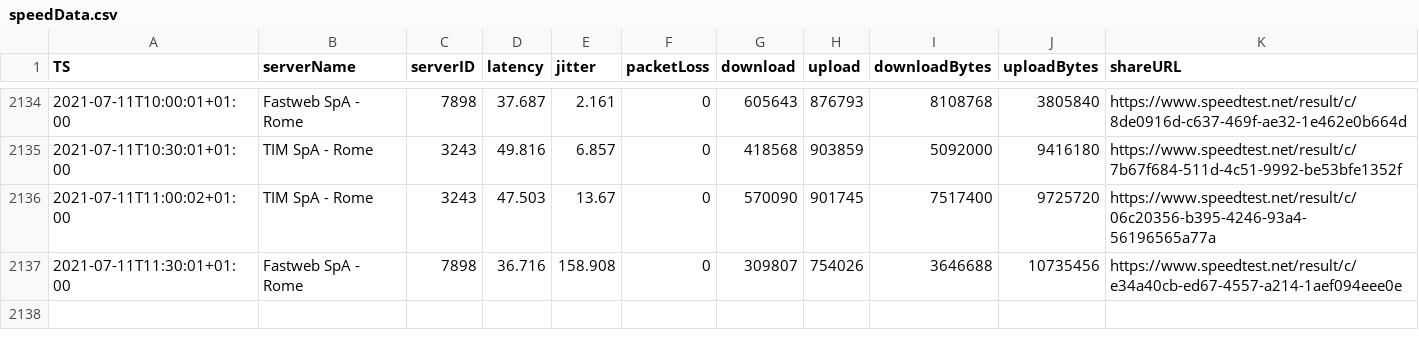
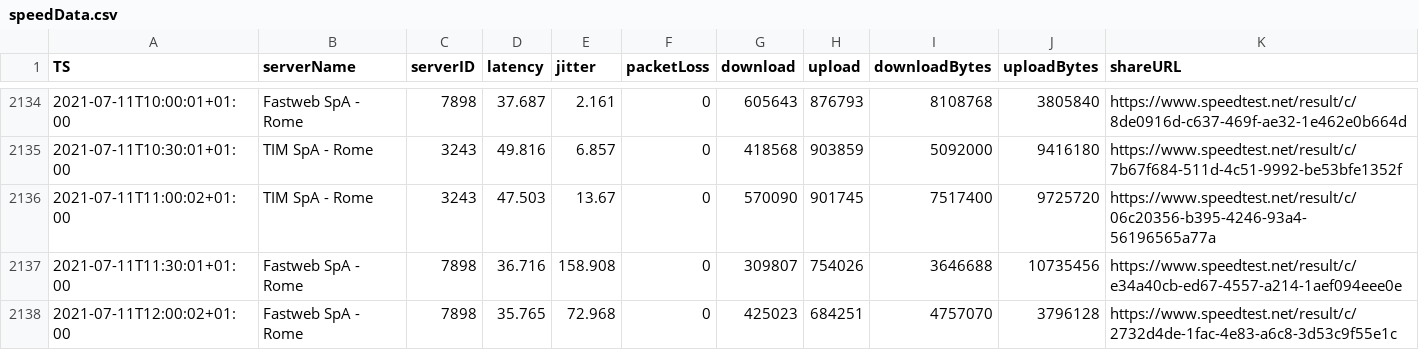
Before and after one commit to mauriziopapini/datalog, a CSV file: speedData.csv, drawn as a sheet; only a part is shown, gaps mark what is left out.

Commit message:
upd

```diff
--- a/speedData.csv
+++ b/speedData.csv
@@ -2137 +2137,2 @@
 "2021-07-11T11:30:01+01:00","Fastweb SpA - Rome","7898","36.716","158.908","0","309807","754026","3646688","10735456","https://www.speedtest.net/result/c/e34a40cb-ed67-4557-a214-1aef094eee0e"
+"2021-07-11T12:00:02+01:00","Fastweb SpA - Rome","7898","35.765","72.968","0","425023","684251","4757070","3796128","https://www.speedtest.net/result/c/2732d4de-1fac-4e83-a6c8-3d53c9f55e1c"
```
